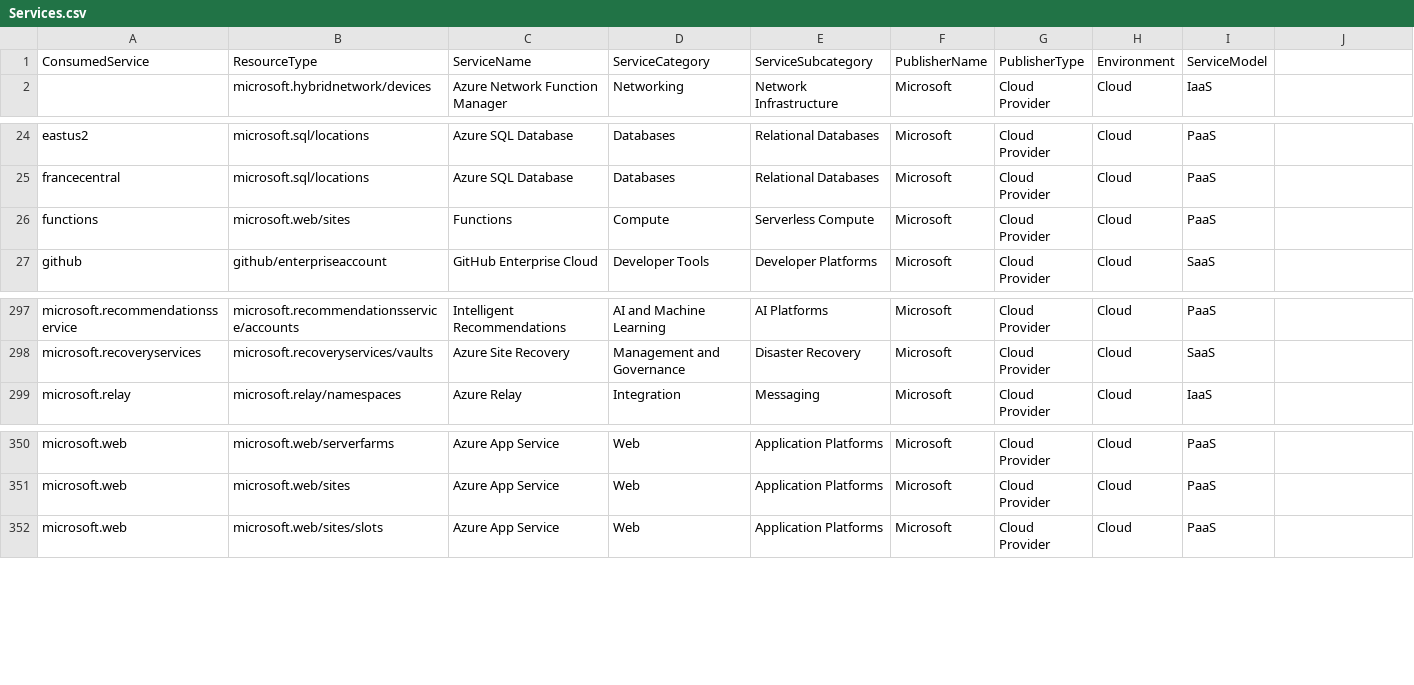
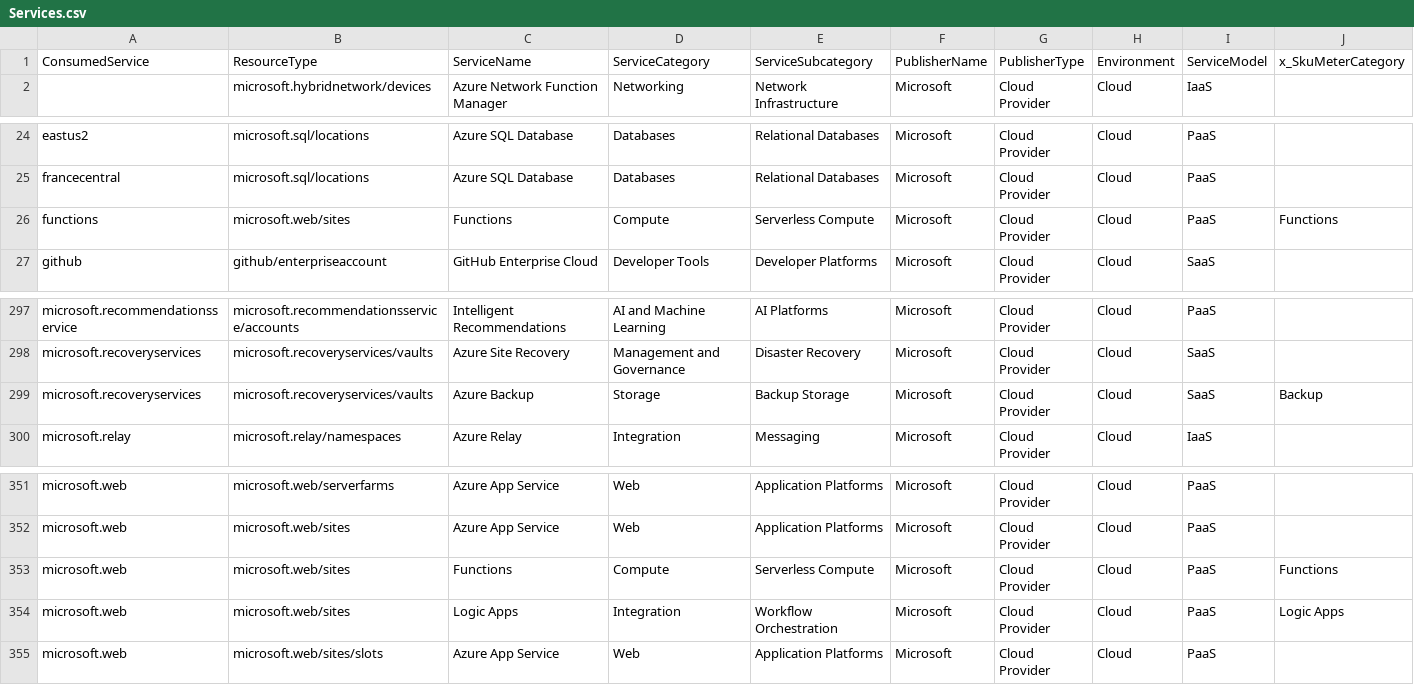
Before and after one commit to microsoft/finops-toolkit, a CSV file: src/open-data/Services.csv, drawn as a sheet; only a part is shown, gaps mark what is left out; the diff names each change by its address in the sheet, - before the commit and + after, or states it on an @@ line.

```diff
--- a/src/open-data/Services.csv
+++ b/src/open-data/Services.csv
-J1: (empty)
+J1: x_SkuMeterCategory
-J26: (empty)
+J26: Functions
+row 299: microsoft.recoveryservices | microsoft.recoveryservices/vaults | Azure Backup | Storage | Backup Storage | Microsoft | Cloud Provider | Cloud | SaaS | Backup
+row 353: microsoft.web | microsoft.web/sites | Functions | Compute | Serverless Compute | Microsoft | Cloud Provider | Cloud | PaaS | Functions
+row 354: microsoft.web | microsoft.web/sites | Logic Apps | Integration | Workflow Orchestration | Microsoft | Cloud Provider | Cloud | PaaS | Logic Apps
```
Also changed, not shown: 13 other files.
